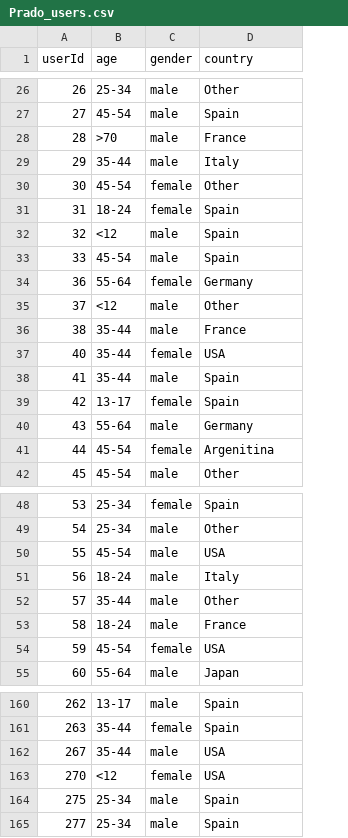
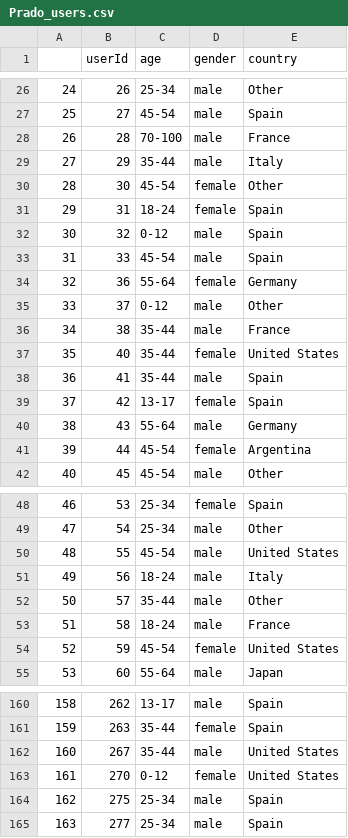
Before and after one commit to AlbertoGarciaDomenech/Comunidades-en-museos, a CSV file: data/Prado_users.csv, drawn as a sheet; only a part is shown, gaps mark what is left out; addresses are those after the commit; the diff covers the shown part only; the diff names each change by its address in the sheet, - before the commit and + after, or states it on an @@ line.

```diff
--- a/data/Prado_users.csv
+++ b/data/Prado_users.csv
+column A, rows 26-42: 24 | 25 | 26 | 27 | 28 | 29 | 30 | 31 | 32 | 33 | 34 | 35 | 36 | 37 | 38 | 39 | 40; rows 48-55: 46 | 47 | 48 | 49 | 50 | 51 | 52 | 53; rows 160-165: 158 | 159 | 160 | 161 | 162 | 163
-C28 (age): >70
+C28 (age): 70-100
-C32 (age): <12
+C32 (age): 0-12
-C35 (age): <12
+C35 (age): 0-12
-E37 (country): USA
+E37 (country): United States
-E41 (country): Argenitina
+E41 (country): Argentina
-E50 (country): USA
+E50 (country): United States
-E54 (country): USA
+E54 (country): United States
-E162:E163 (country): USA
+E162:E163 (country): United States
-C163 (age): <12
+C163 (age): 0-12
```
Also changed, not shown: 16 edited cells elsewhere in this file, data/Prado_users_emotions.csv, data/Prado_users_emotions_OnePolarity.csv, 10 other files.
